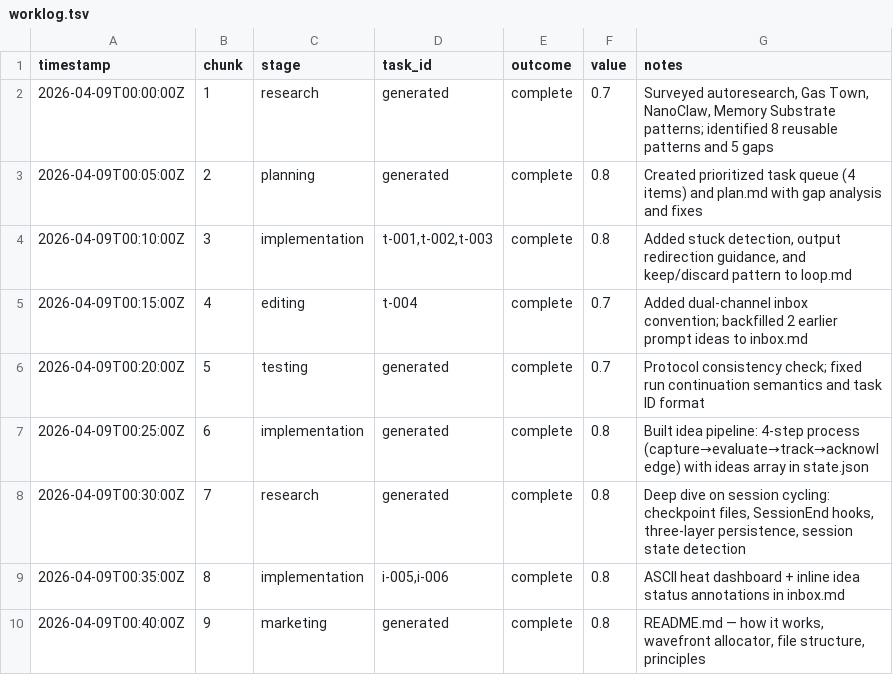
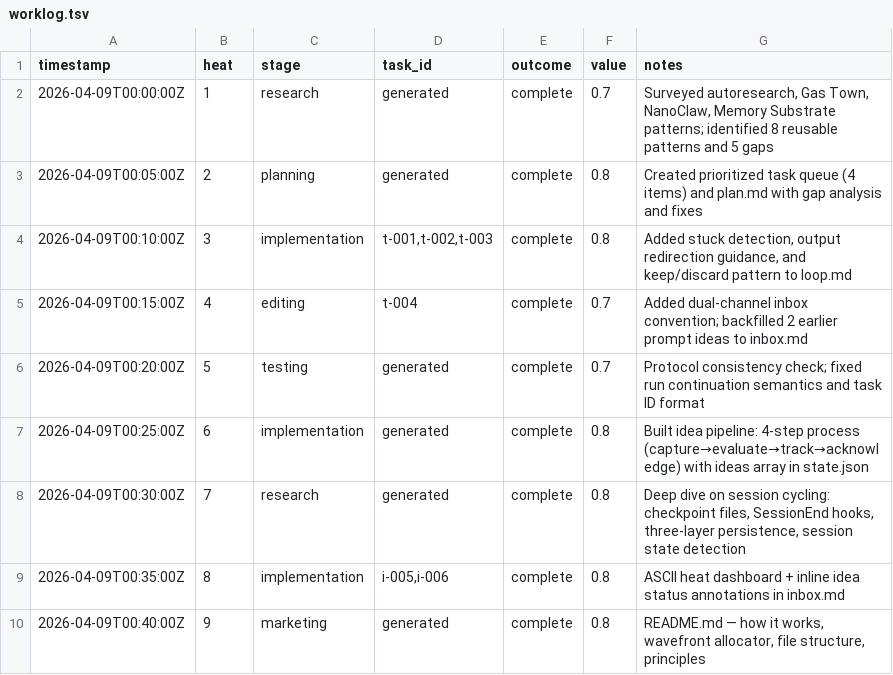
Before and after one commit to mangeshgupte/smithy2, a TSV file: worklog.tsv, drawn as a sheet.

Commit message:
[editing] Standardize vocabulary: chunk → heat everywhere (protocol, state, docs, memory)

```diff
--- a/worklog.tsv
+++ b/worklog.tsv
@@ -1,2 +1,2 @@
-timestamp	chunk	stage	task_id	outcome	value	notes
+timestamp	heat	stage	task_id	outcome	value	notes
 2026-04-09T00:00:00Z	1	research	generated	complete	0.7	Surveyed autoresearch, Gas Town, NanoClaw, Memory Substrate patterns; identified 8 reusable patterns and 5 gaps
```
Also changed, not shown: 12 other files.
